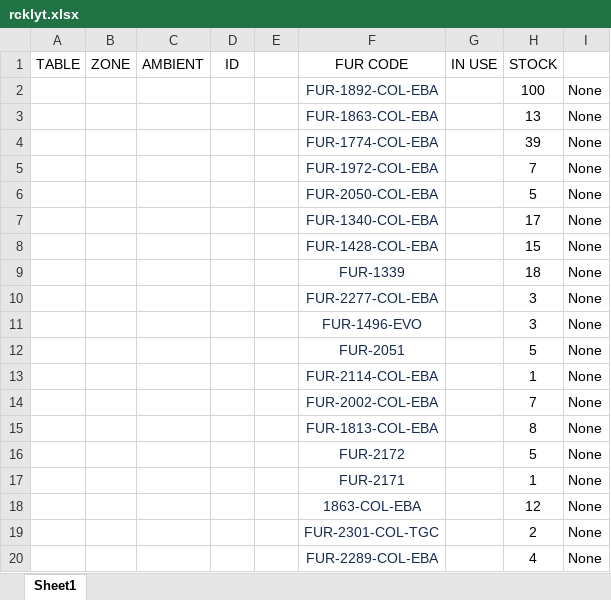
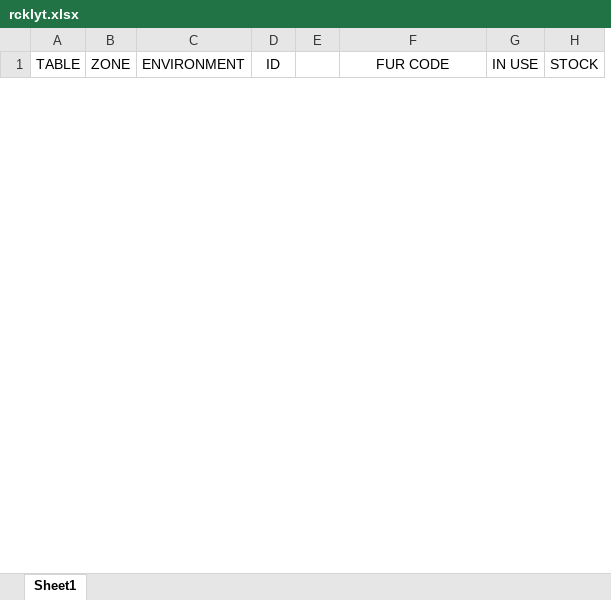
Before and after one commit to ArceJ3/evoRCK, an Excel workbook: src/rcklyt.xlsx, sheet Sheet1, drawn as a sheet; only a part is shown; values as stored, in another font and other column widths than the file's, no borders; removed rows and columns are numbered as before the commit, all else as after; the diff covers the shown part only; the diff names each change by its address in the sheet, - before the commit and + after, or states it on an @@ line.

```diff
--- a/src/rcklyt.xlsx (sheet Sheet1)
+++ b/src/rcklyt.xlsx (sheet Sheet1)
-column C (AMBIENT), empty
+column C (ENVIRONMENT), empty
-column I, empty
-row 2:  |  |  |  |  | FUR-1892-COL-EBA |  | 100 | None
-row 3:  |  |  |  |  | FUR-1863-COL-EBA |  | 13 | None
-row 4:  |  |  |  |  | FUR-1774-COL-EBA |  | 39 | None
-row 5:  |  |  |  |  | FUR-1972-COL-EBA |  | 7 | None
-row 6:  |  |  |  |  | FUR-2050-COL-EBA |  | 5 | None
-row 7:  |  |  |  |  | FUR-1340-COL-EBA |  | 17 | None
-row 8:  |  |  |  |  | FUR-1428-COL-EBA |  | 15 | None
-row 9:  |  |  |  |  | FUR-1339 |  | 18 | None
-row 10:  |  |  |  |  | FUR-2277-COL-EBA |  | 3 | None
-row 11:  |  |  |  |  | FUR-1496-EVO |  | 3 | None
-row 12:  |  |  |  |  | FUR-2051 |  | 5 | None
-row 13:  |  |  |  |  | FUR-2114-COL-EBA |  | 1 | None
-row 14:  |  |  |  |  | FUR-2002-COL-EBA |  | 7 | None
-row 15:  |  |  |  |  | FUR-1813-COL-EBA |  | 8 | None
-row 16:  |  |  |  |  | FUR-2172 |  | 5 | None
-row 17:  |  |  |  |  | FUR-2171 |  | 1 | None
-row 18:  |  |  |  |  | 1863-COL-EBA |  | 12 | None
-row 19:  |  |  |  |  | FUR-2301-COL-TGC |  | 2 | None
-row 20:  |  |  |  |  | FUR-2289-COL-EBA |  | 4 | None
```
Also changed, not shown: 56 added rows and 9 removed rows elsewhere in this sheet, 8 other files.
